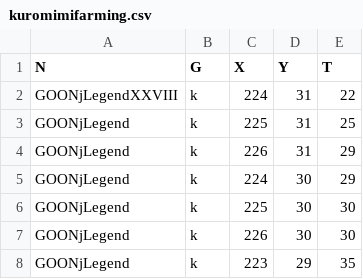
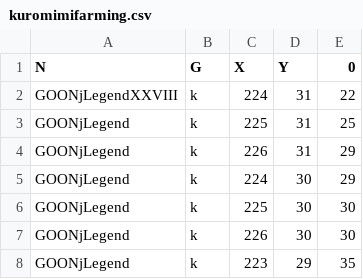
Before and after one commit to azppy/mobileRoyalAutoFarm, a CSV file: csv/kuromimifarming.csv, drawn as a sheet; only a part is shown; the diff names each change by its address in the sheet, - before the commit and + after, or states it on an @@ line.

```diff
--- a/csv/kuromimifarming.csv
+++ b/csv/kuromimifarming.csv
-E1: T
+E1: 0
```
Also changed, not shown: csv/melofarming.csv, 5 other files.
